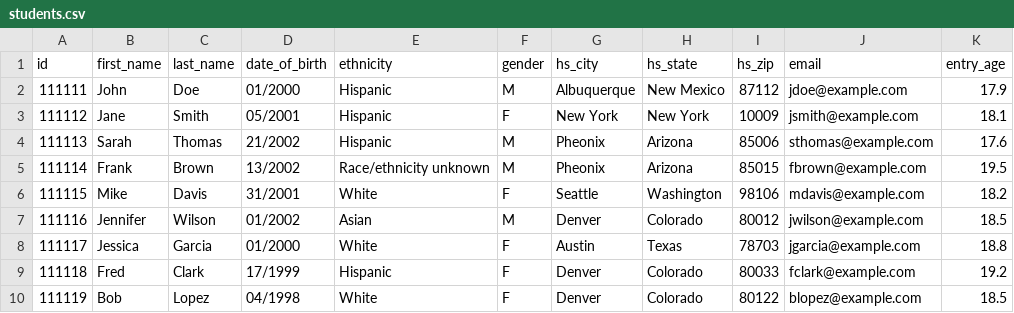
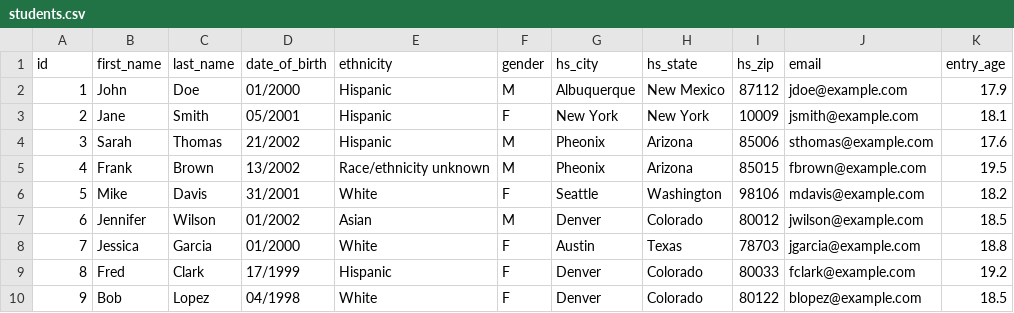
Before and after one commit to PdskDev/SpringBatch-Processing, a CSV file: SpringBatchTuto/InputFile/students.csv, drawn as a sheet.

Commit message:
FlatFileItemReader in SampleJob - Update FirstItemWriter class

```diff
--- a/SpringBatchTuto/InputFile/students.csv
+++ b/SpringBatchTuto/InputFile/students.csv
@@ -1,10 +1,10 @@
 id,first_name,last_name,date_of_birth,ethnicity,gender,hs_city,hs_state,hs_zip,email,entry_age
-111111,John,Doe,01/2000,Hispanic,M,Albuquerque,New Mexico,87112,jdoe@example.com,17.9
-111112,Jane,Smith,05/2001,Hispanic,F,New York,New York,10009,jsmith@example.com,18.1
-111113,Sarah,Thomas,21/2002,Hispanic,M,Pheonix,Arizona,85006,sthomas@example.com,17.6
-111114,Frank,Brown,13/2002,Race/ethnicity unknown,M,Pheonix,Arizona,85015,fbrown@example.com,19.5
-111115,Mike,Davis,31/2001,White,F,Seattle,Washington,98106,mdavis@example.com,18.2
-111116,Jennifer,Wilson,01/2002,Asian,M,Denver,Colorado,80012,jwilson@example.com,18.5
-111117,Jessica,Garcia,01/2000,White,F,Austin,Texas,78703,jgarcia@example.com,18.8
-111118,Fred,Clark,17/1999,Hispanic,F,Denver,Colorado,80033,fclark@example.com,19.2
-111119,Bob,Lopez,04/1998,White,F,Denver,Colorado,80122,blopez@example.com,18.5
+1,John,Doe,01/2000,Hispanic,M,Albuquerque,New Mexico,87112,jdoe@example.com,17.9
+2,Jane,Smith,05/2001,Hispanic,F,New York,New York,10009,jsmith@example.com,18.1
+3,Sarah,Thomas,21/2002,Hispanic,M,Pheonix,Arizona,85006,sthomas@example.com,17.6
+4,Frank,Brown,13/2002,Race/ethnicity unknown,M,Pheonix,Arizona,85015,fbrown@example.com,19.5
+5,Mike,Davis,31/2001,White,F,Seattle,Washington,98106,mdavis@example.com,18.2
+6,Jennifer,Wilson,01/2002,Asian,M,Denver,Colorado,80012,jwilson@example.com,18.5
+7,Jessica,Garcia,01/2000,White,F,Austin,Texas,78703,jgarcia@example.com,18.8
+8,Fred,Clark,17/1999,Hispanic,F,Denver,Colorado,80033,fclark@example.com,19.2
+9,Bob,Lopez,04/1998,White,F,Denver,Colorado,80122,blopez@example.com,18.5
```
Also changed, not shown: 6 other files.
